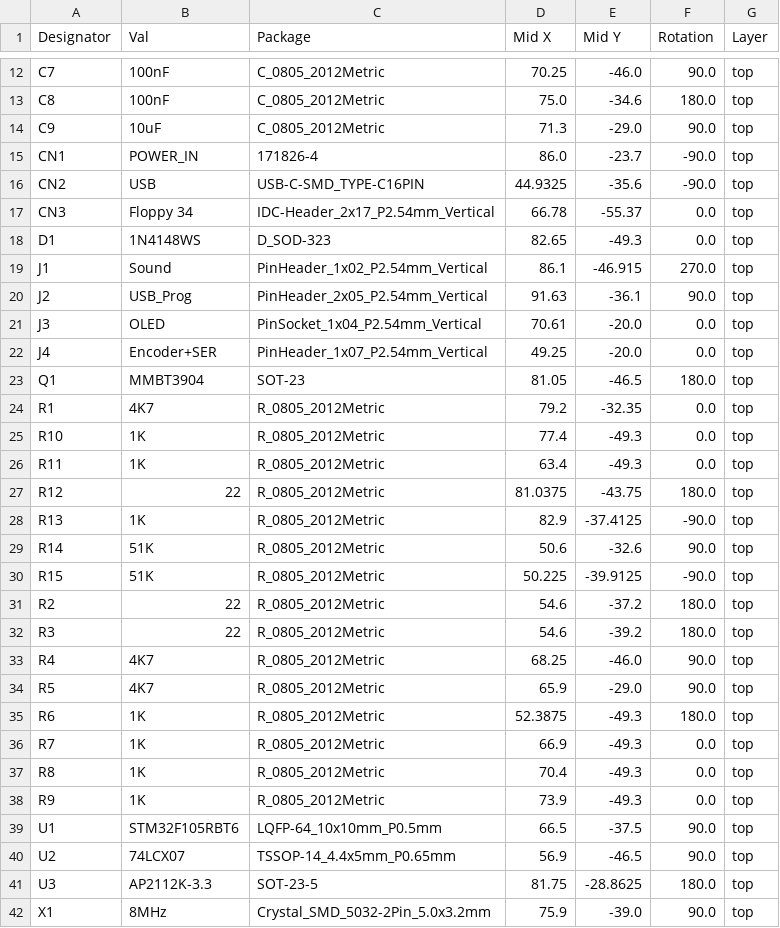
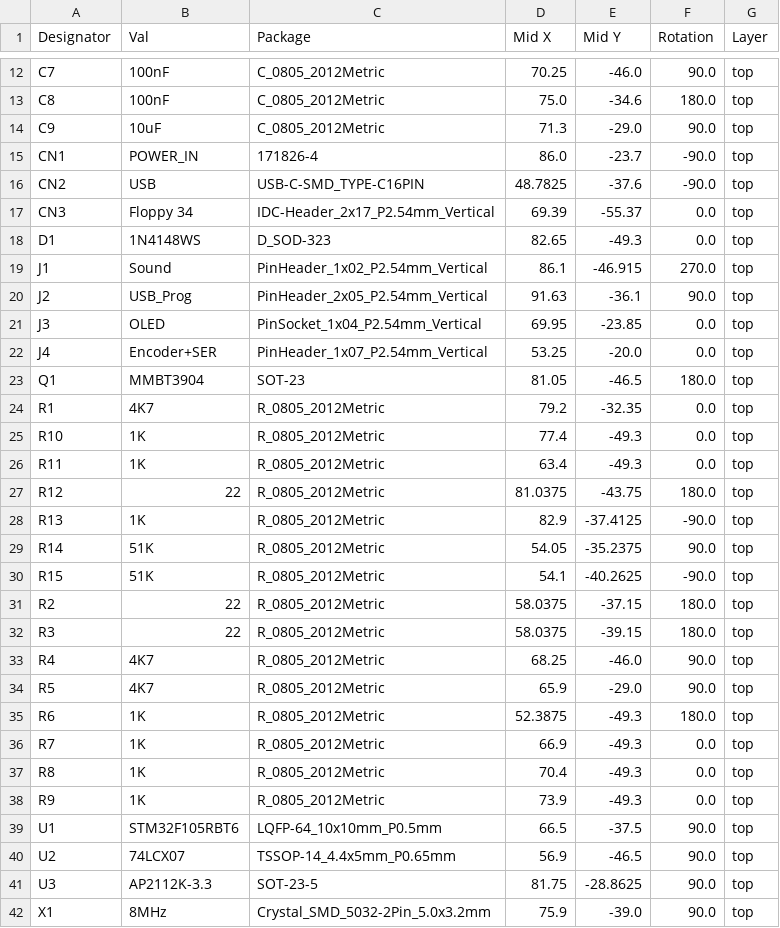
Before and after one commit to stefanskotte/Nano-Tek, a CSV file: jlcpcb/production_files/CPL-Nano-Tek.csv, drawn as a sheet; only a part is shown, gaps mark what is left out.

```diff
--- a/jlcpcb/production_files/CPL-Nano-Tek.csv
+++ b/jlcpcb/production_files/CPL-Nano-Tek.csv
@@ -15,4 +15,4 @@ C9,10uF,C_0805_2012Metric,71.3,-29.0,90.0,top
 CN1,POWER_IN,171826-4,86.0,-23.7,-90.0,top
-CN2,USB,USB-C-SMD_TYPE-C16PIN,44.9325,-35.6,-90.0,top
-CN3,Floppy 34,IDC-Header_2x17_P2.54mm_Vertical,66.78,-55.37,0.0,top
+CN2,USB,USB-C-SMD_TYPE-C16PIN,48.7825,-37.6,-90.0,top
+CN3,Floppy 34,IDC-Header_2x17_P2.54mm_Vertical,69.39,-55.37,0.0,top
 D1,1N4148WS,D_SOD-323,82.65,-49.3,0.0,top
@@ -20,4 +20,4 @@ J1,Sound,PinHeader_1x02_P2.54mm_Vertical,86.1,-46.915,270.0,top
 J2,USB_Prog,PinHeader_2x05_P2.54mm_Vertical,91.63,-36.1,90.0,top
-J3,OLED,PinSocket_1x04_P2.54mm_Vertical,70.61,-20.0,0.0,top
-J4,Encoder+SER,PinHeader_1x07_P2.54mm_Vertical,49.25,-20.0,0.0,top
+J3,OLED,PinSocket_1x04_P2.54mm_Vertical,69.95,-23.85,0.0,top
+J4,Encoder+SER,PinHeader_1x07_P2.54mm_Vertical,53.25,-20.0,0.0,top
 Q1,MMBT3904,SOT-23,81.05,-46.5,180.0,top
@@ -28,6 +28,6 @@ R12,22,R_0805_2012Metric,81.0375,-43.75,180.0,top
 R13,1K,R_0805_2012Metric,82.9,-37.4125,-90.0,top
-R14,51K,R_0805_2012Metric,50.6,-32.6,90.0,top
-R15,51K,R_0805_2012Metric,50.225,-39.9125,-90.0,top
-R2,22,R_0805_2012Metric,54.6,-37.2,180.0,top
-R3,22,R_0805_2012Metric,54.6,-39.2,180.0,top
+R14,51K,R_0805_2012Metric,54.05,-35.2375,90.0,top
+R15,51K,R_0805_2012Metric,54.1,-40.2625,-90.0,top
+R2,22,R_0805_2012Metric,58.0375,-37.15,180.0,top
+R3,22,R_0805_2012Metric,58.0375,-39.15,180.0,top
 R4,4K7,R_0805_2012Metric,68.25,-46.0,90.0,top
@@ -40,3 +40,3 @@ U1,STM32F105RBT6,LQFP-64_10x10mm_P0.5mm,66.5,-37.5,90.0,top
 U2,74LCX07,TSSOP-14_4.4x5mm_P0.65mm,56.9,-46.5,90.0,top
-U3,AP2112K-3.3,SOT-23-5,81.75,-28.8625,180.0,top
+U3,AP2112K-3.3,SOT-23-5,81.75,-28.8625,90.0,top
 X1,8MHz,Crystal_SMD_5032-2Pin_5.0x3.2mm,75.9,-39.0,90.0,top
```
Also changed, not shown: jlcpcb/production_files/BOM-Nano-Tek.csv, 8 other files.
